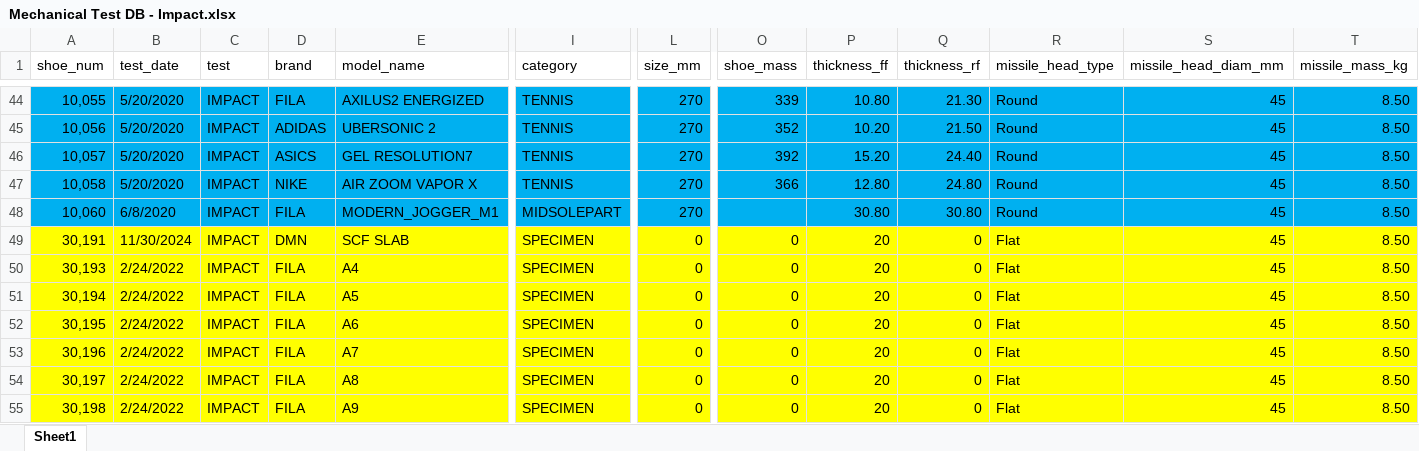
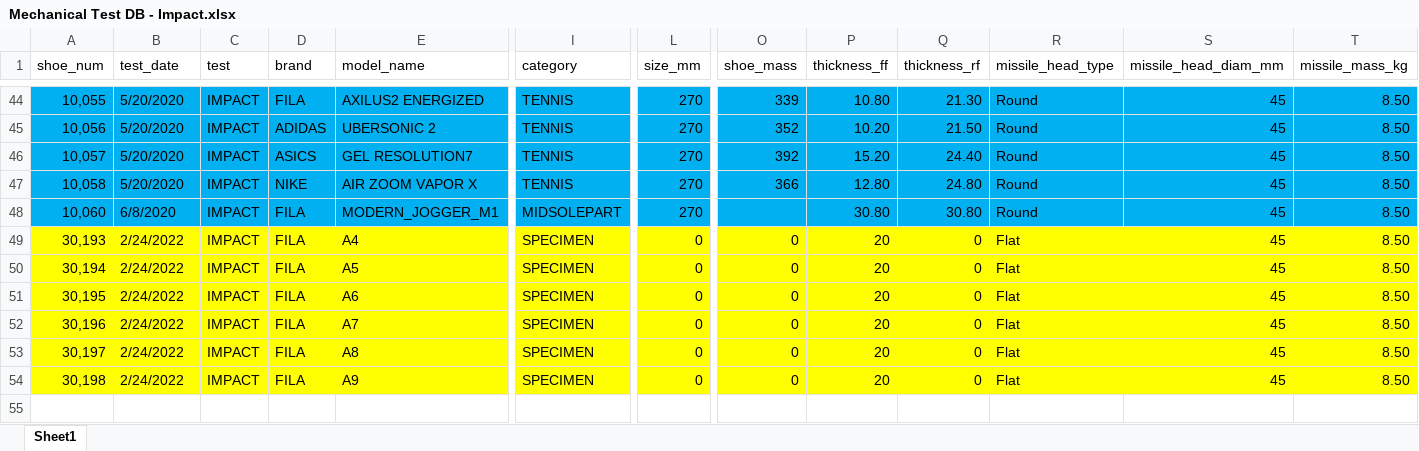
Before and after one commit to parkdragonstone/Mechanical-Test, an Excel workbook: 1. IMPACT TEST/Mechanical Test DB - Impact.xlsx, sheet Sheet1, drawn as a sheet; only a part is shown, gaps mark what is left out; values as stored, in another font and other column widths than the file's, no borders; table styles not drawn; rows hold the shown columns only; the diff names each change by its address in the sheet, - before the commit and + after, or states it on an @@ line.

Commit message:
first commit

```diff
--- a/1. IMPACT TEST/Mechanical Test DB - Impact.xlsx (sheet Sheet1)
+++ b/1. IMPACT TEST/Mechanical Test DB - Impact.xlsx (sheet Sheet1)
-row 49: 30,191 | 11/30/2024 | IMPACT | DMN | SCF SLAB | SPECIMEN | 0 | 0 | 20 | 0 | Flat | 45 | 8.50
```
